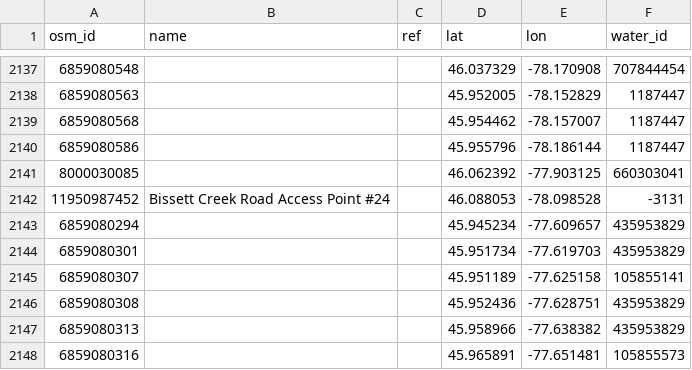
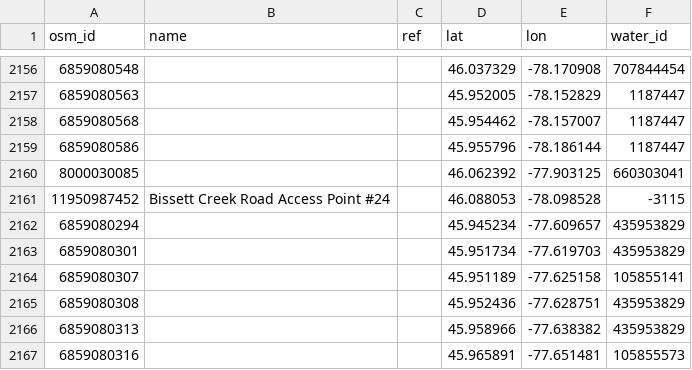
Before and after one commit to yucombinator/trailstolove, a CSV file: tools/algonquin-graph/data/campsites.csv, drawn as a sheet; only a part is shown, gaps mark what is left out; the diff covers the shown part only.

```diff
--- a/tools/algonquin-graph/data/campsites.csv
+++ b/tools/algonquin-graph/data/campsites.csv
@@ -2141,3 +2160,3 @@ osm_id,name,ref,lat,lon,water_id
 8000030085,,,46.062392,-77.903125,660303041
-11950987452,Bissett Creek Road Access Point #24,,46.088053,-78.098528,-3131
+11950987452,Bissett Creek Road Access Point #24,,46.088053,-78.098528,-3115
 6859080294,,,45.945234,-77.609657,435953829
```
Also changed, not shown: 19 added rows and 15 edited cells elsewhere in this file, tools/algonquin-graph/data/elevations.csv, tools/algonquin-graph/data/obstacles.csv, 13 other files.
